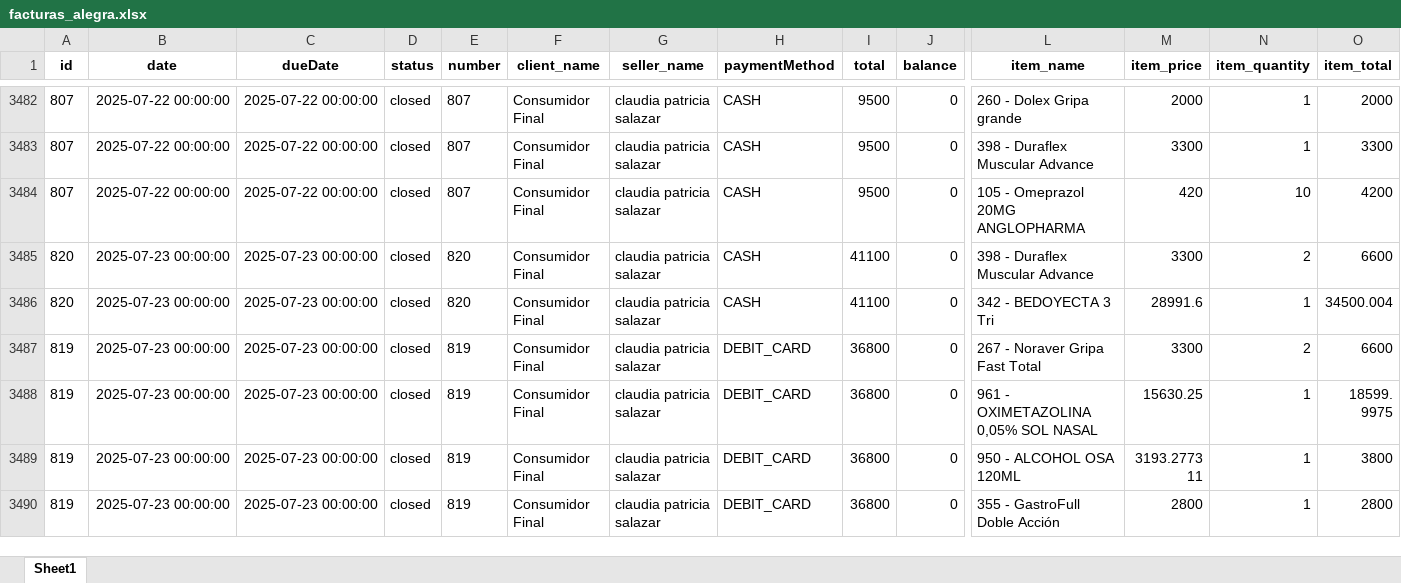
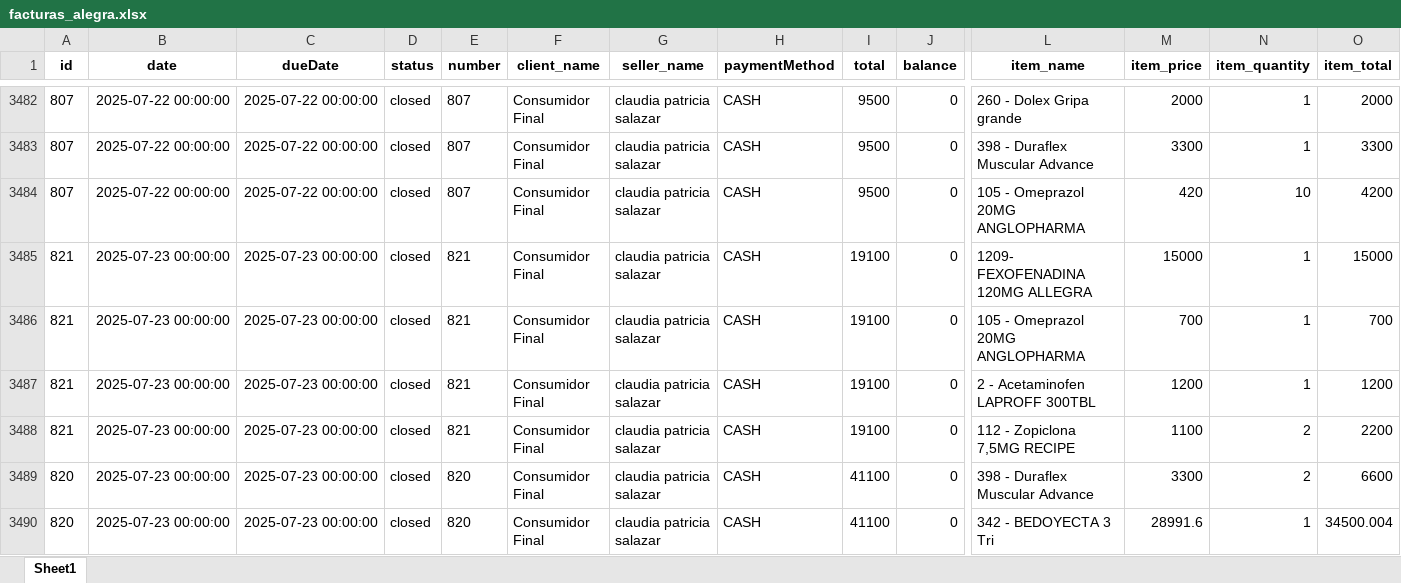
Before and after one commit to Sg0820/actualizar-facturas-alegra, an Excel workbook: facturas_alegra.xlsx, sheet Sheet1, drawn as a sheet; only a part is shown, gaps mark what is left out; the shorter side is filled out with more unchanged rows; values as stored, in another font and other column widths than the file's, no borders; rows hold the shown columns only; the diff names each change by its address in the sheet, - before the commit and + after, or states it on an @@ line.

```diff
--- a/facturas_alegra.xlsx (sheet Sheet1)
+++ b/facturas_alegra.xlsx (sheet Sheet1)
+row 3485: 821 | 2025-07-23 00:00:00 | 2025-07-23 00:00:00 | closed | 821 | Consumidor Final | claudia patricia salazar | CASH | 19100 | 0 | 1209- FEXOFENADINA 120MG ALLEGRA | 15000 | 1 | 15000
+row 3486: 821 | 2025-07-23 00:00:00 | 2025-07-23 00:00:00 | closed | 821 | Consumidor Final | claudia patricia salazar | CASH | 19100 | 0 | 105 - Omeprazol 20MG ANGLOPHARMA | 700 | 1 | 700
+row 3487: 821 | 2025-07-23 00:00:00 | 2025-07-23 00:00:00 | closed | 821 | Consumidor Final | claudia patricia salazar | CASH | 19100 | 0 | 2 - Acetaminofen LAPROFF 300TBL | 1200 | 1 | 1200
+row 3488: 821 | 2025-07-23 00:00:00 | 2025-07-23 00:00:00 | closed | 821 | Consumidor Final | claudia patricia salazar | CASH | 19100 | 0 | 112 - Zopiclona 7,5MG RECIPE | 1100 | 2 | 2200
```
Also changed, not shown: inventario_alegra.xlsx.
